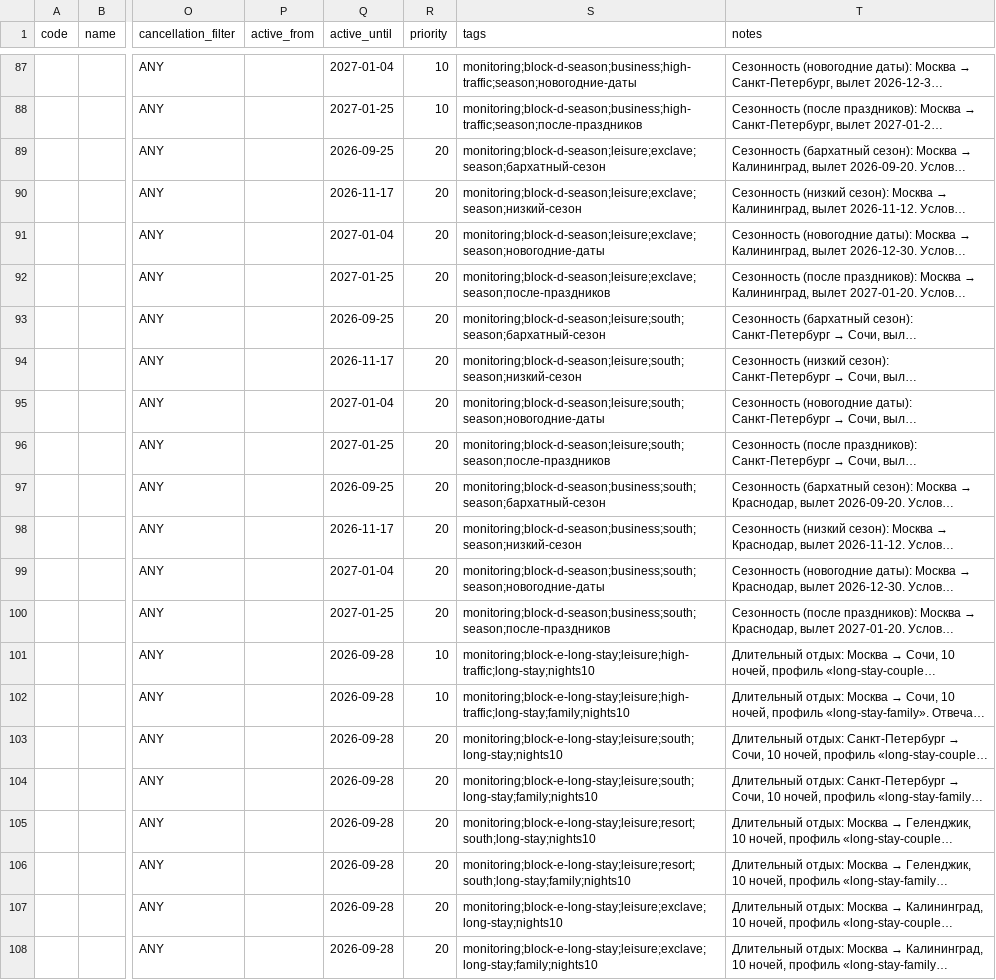
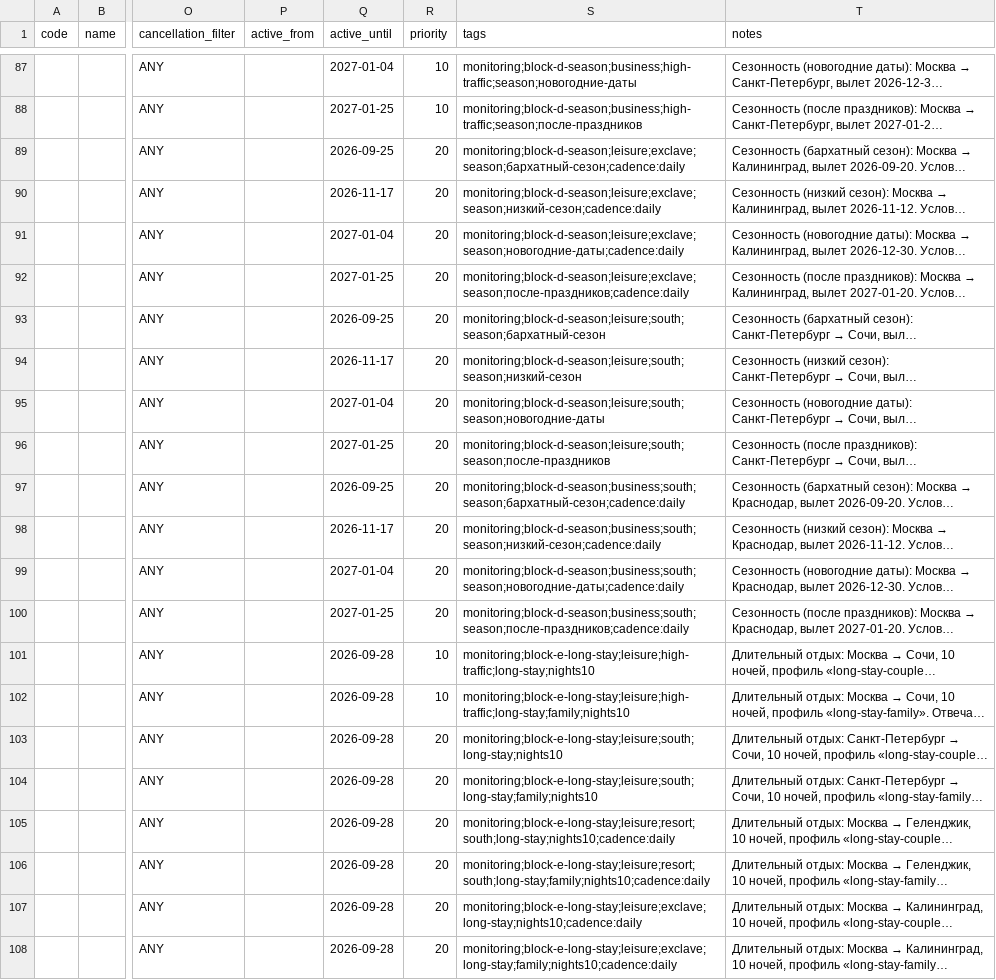
Before and after one commit to deepds/travel-monitoring, a CSV file: catalog/monitoring_scenarios.csv, drawn as a sheet; only a part is shown, gaps mark what is left out; long unchanged cells end in …; the diff covers the shown part only; the diff names each change by its address in the sheet, - before the commit and + after, or states it on an @@ line.

```diff
--- a/catalog/monitoring_scenarios.csv
+++ b/catalog/monitoring_scenarios.csv
-S89 (tags): monitoring;block-d-season;leisure;exclave;season;бархатный-сезон
+S89 (tags): monitoring;block-d-season;leisure;exclave;season;бархатный-сезон;cadence:daily
-S90 (tags): monitoring;block-d-season;leisure;exclave;season;низкий-сезон
+S90 (tags): monitoring;block-d-season;leisure;exclave;season;низкий-сезон;cadence:daily
-S91 (tags): monitoring;block-d-season;leisure;exclave;season;новогодние-даты
+S91 (tags): monitoring;block-d-season;leisure;exclave;season;новогодние-даты;cadence:daily
-S92 (tags): monitoring;block-d-season;leisure;exclave;season;после-праздников
+S92 (tags): monitoring;block-d-season;leisure;exclave;season;после-праздников;cadence:daily
-S97 (tags): monitoring;block-d-season;business;south;season;бархатный-сезон
+S97 (tags): monitoring;block-d-season;business;south;season;бархатный-сезон;cadence:daily
-S98 (tags): monitoring;block-d-season;business;south;season;низкий-сезон
+S98 (tags): monitoring;block-d-season;business;south;season;низкий-сезон;cadence:daily
-S99 (tags): monitoring;block-d-season;business;south;season;новогодние-даты
+S99 (tags): monitoring;block-d-season;business;south;season;новогодние-даты;cadence:daily
-S100 (tags): monitoring;block-d-season;business;south;season;после-праздников
+S100 (tags): monitoring;block-d-season;business;south;season;после-праздников;cadence:daily
-S105 (tags): monitoring;block-e-long-stay;leisure;resort;south;long-stay;nights10
+S105 (tags): monitoring;block-e-long-stay;leisure;resort;south;long-stay;nights10;cadence:daily
-S106 (tags): monitoring;block-e-long-stay;leisure;resort;south;long-stay;family;nights10
+S106 (tags): monitoring;block-e-long-stay;leisure;resort;south;long-stay;family;nights10;cadence:daily
-S107 (tags): monitoring;block-e-long-stay;leisure;exclave;long-stay;nights10
+S107 (tags): monitoring;block-e-long-stay;leisure;exclave;long-stay;nights10;cadence:daily
-S108 (tags): monitoring;block-e-long-stay;leisure;exclave;long-stay;family;nights10
+S108 (tags): monitoring;block-e-long-stay;leisure;exclave;long-stay;family;nights10;cadence:daily
```
Also changed, not shown: 41 edited cells elsewhere in this file, 6 other files.
